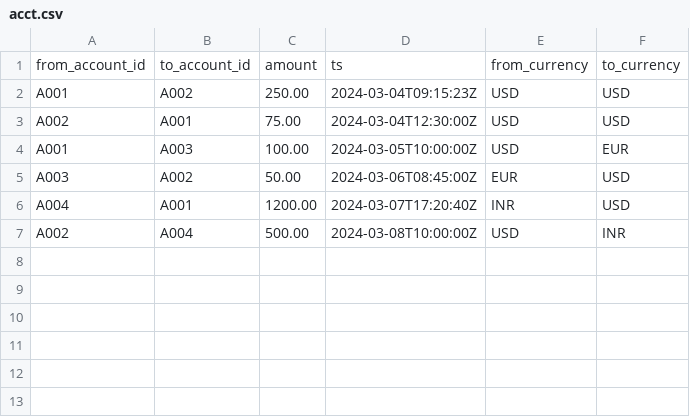
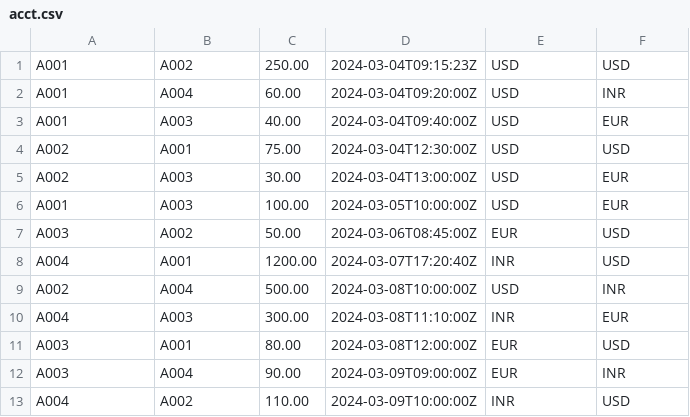
Before and after one commit to samsontai/FIN7880, a CSV file: acct.csv, drawn as a sheet.

Commit message:
Add files via upload

```diff
--- a/acct.csv
+++ b/acct.csv
@@ -1,4 +1,6 @@
-from_account_id,to_account_id,amount,ts,from_currency,to_currency
 A001,A002,250.00,2024-03-04T09:15:23Z,USD,USD
+A001,A004,60.00,2024-03-04T09:20:00Z,USD,INR
+A001,A003,40.00,2024-03-04T09:40:00Z,USD,EUR
 A002,A001,75.00,2024-03-04T12:30:00Z,USD,USD
+A002,A003,30.00,2024-03-04T13:00:00Z,USD,EUR
 A001,A003,100.00,2024-03-05T10:00:00Z,USD,EUR
@@ -7 +9,5 @@ A004,A001,1200.00,2024-03-07T17:20:40Z,INR,USD
 A002,A004,500.00,2024-03-08T10:00:00Z,USD,INR
+A004,A003,300.00,2024-03-08T11:10:00Z,INR,EUR
+A003,A001,80.00,2024-03-08T12:00:00Z,EUR,USD
+A003,A004,90.00,2024-03-09T09:00:00Z,EUR,INR
+A004,A002,110.00,2024-03-09T10:00:00Z,INR,USD
```
